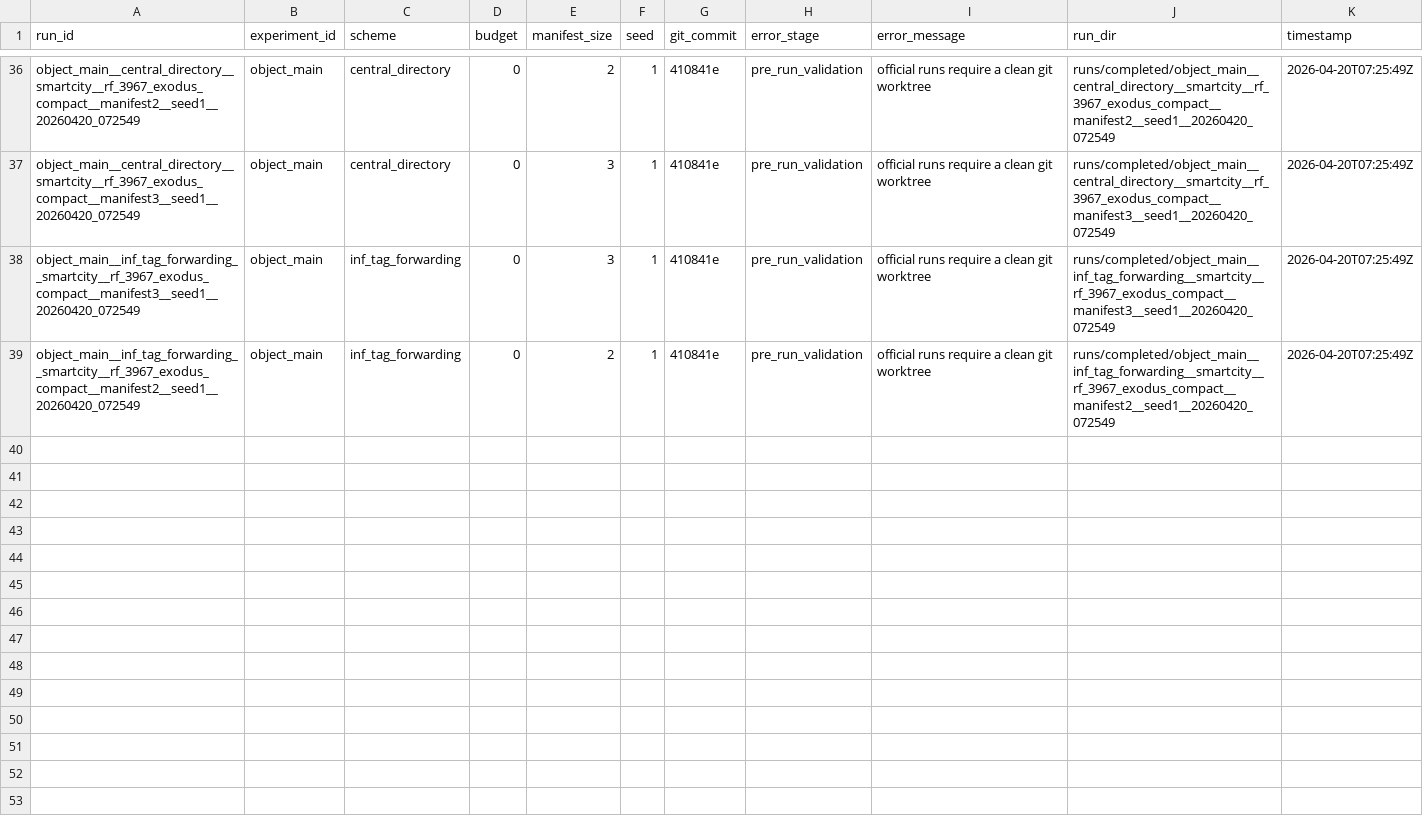
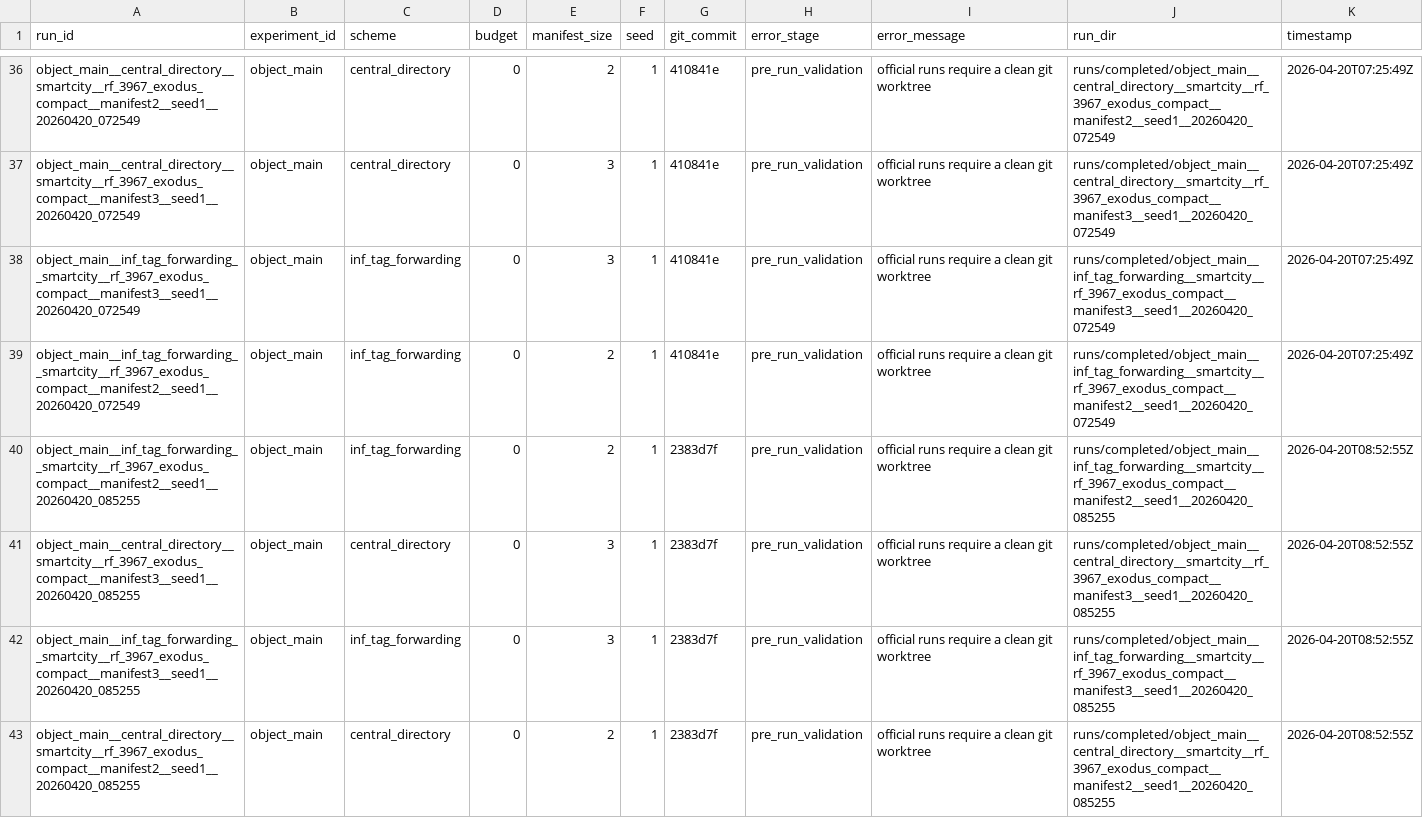
Before and after one commit to BIT-Orange/HiRoute, a CSV file: runs/registry/failed_runs.csv, drawn as a sheet; only a part is shown, gaps mark what is left out; the diff names each change by its address in the sheet, - before the commit and + after, or states it on an @@ line.

```diff
--- a/runs/registry/failed_runs.csv
+++ b/runs/registry/failed_runs.csv
+row 40: object_main__inf_tag_forwarding__smartcity__rf_3967_exodus_compact__manifest2__seed1__20260420_085255 | object_main | inf_tag_forwarding | 0 | 2 | 1 | 2383d7f | pre_run_validation | official runs require a clean git worktree | runs/completed/object_main__inf_tag_forwarding__smartcity__rf_3967_exodus_compact__manifest2__seed1__20260420_085255 | 2026-04-20T08:52:55Z
+row 41: object_main__central_directory__smartcity__rf_3967_exodus_compact__manifest3__seed1__20260420_085255 | object_main | central_directory | 0 | 3 | 1 | 2383d7f | pre_run_validation | official runs require a clean git worktree | runs/completed/object_main__central_directory__smartcity__rf_3967_exodus_compact__manifest3__seed1__20260420_085255 | 2026-04-20T08:52:55Z
+row 42: object_main__inf_tag_forwarding__smartcity__rf_3967_exodus_compact__manifest3__seed1__20260420_085255 | object_main | inf_tag_forwarding | 0 | 3 | 1 | 2383d7f | pre_run_validation | official runs require a clean git worktree | runs/completed/object_main__inf_tag_forwarding__smartcity__rf_3967_exodus_compact__manifest3__seed1__20260420_085255 | 2026-04-20T08:52:55Z
+row 43: object_main__central_directory__smartcity__rf_3967_exodus_compact__manifest2__seed1__20260420_085255 | object_main | central_directory | 0 | 2 | 1 | 2383d7f | pre_run_validation | official runs require a clean git worktree | runs/completed/object_main__central_directory__smartcity__rf_3967_exodus_compact__manifest2__seed1__20260420_085255 | 2026-04-20T08:52:55Z
```
Also changed, not shown: results/aggregate/mainline/failure_breakdown.csv, results/aggregate/mainline/object_main_discovery_reply_stage_matrix.csv, 10 other files.
